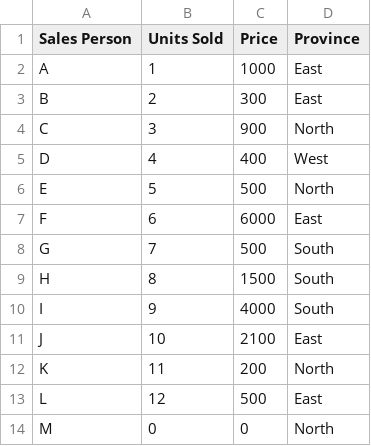
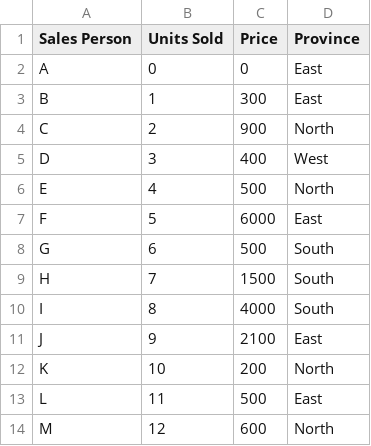
Before and after one commit to sandeepmj/datasets, a CSV file: mock-transform.csv, drawn as a sheet.

Commit message:
tweaked mock

```diff
--- a/mock-transform.csv
+++ b/mock-transform.csv
@@ -1,14 +1,14 @@
 Sales Person,Units Sold,Price,Province
-A,1,1000,East
-B,2,300,East
-C,3,900,North
-D,4,400,West
-E,5,500,North
-F,6,6000,East
-G,7,500,South
-H,8,1500,South
-I,9,4000,South
-J,10,2100,East
-K,11,200,North
-L,12,500,East
-M,0,0,North
+A,0,0,East
+B,1,300,East
+C,2,900,North
+D,3,400,West
+E,4,500,North
+F,5,6000,East
+G,6,500,South
+H,7,1500,South
+I,8,4000,South
+J,9,2100,East
+K,10,200,North
+L,11,500,East
+M,12,600,North
```
